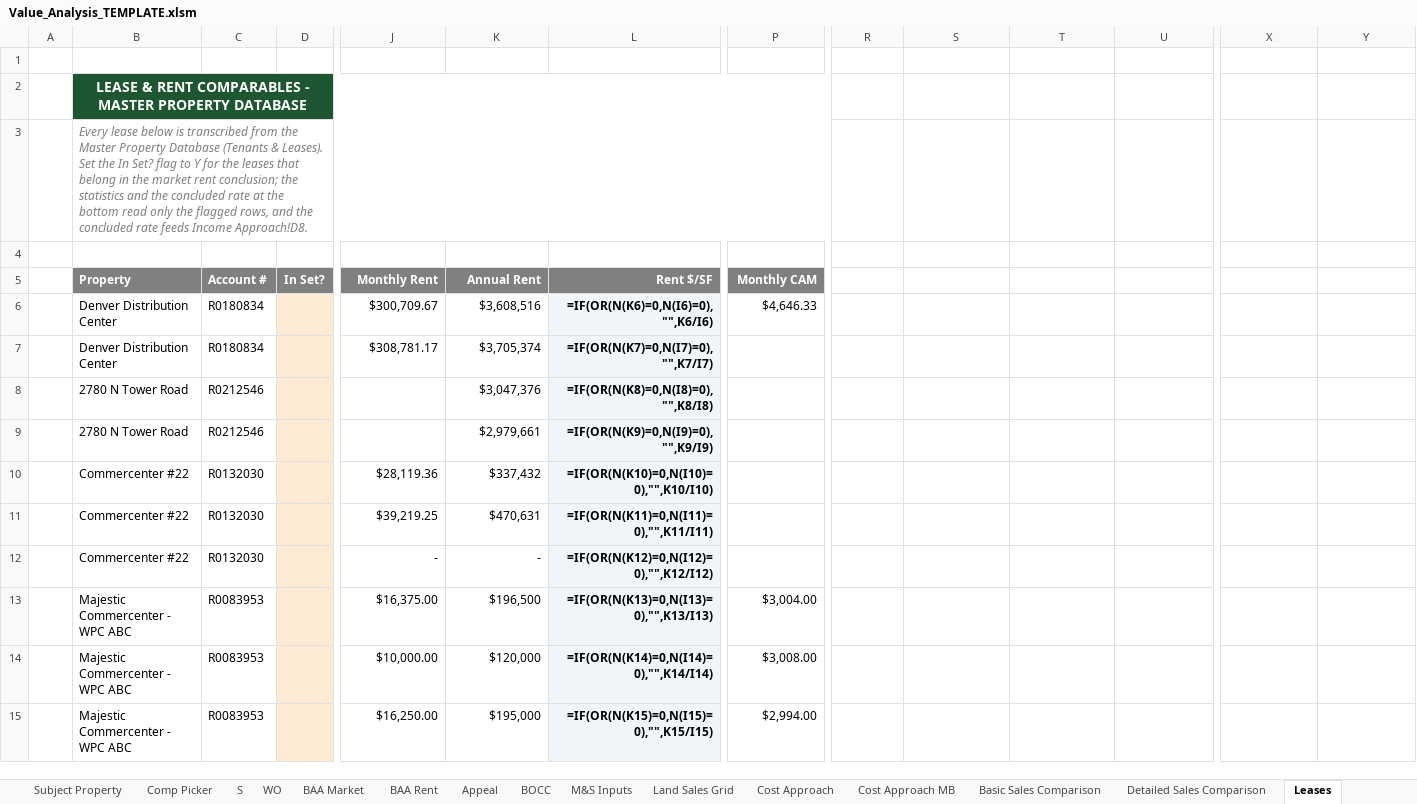
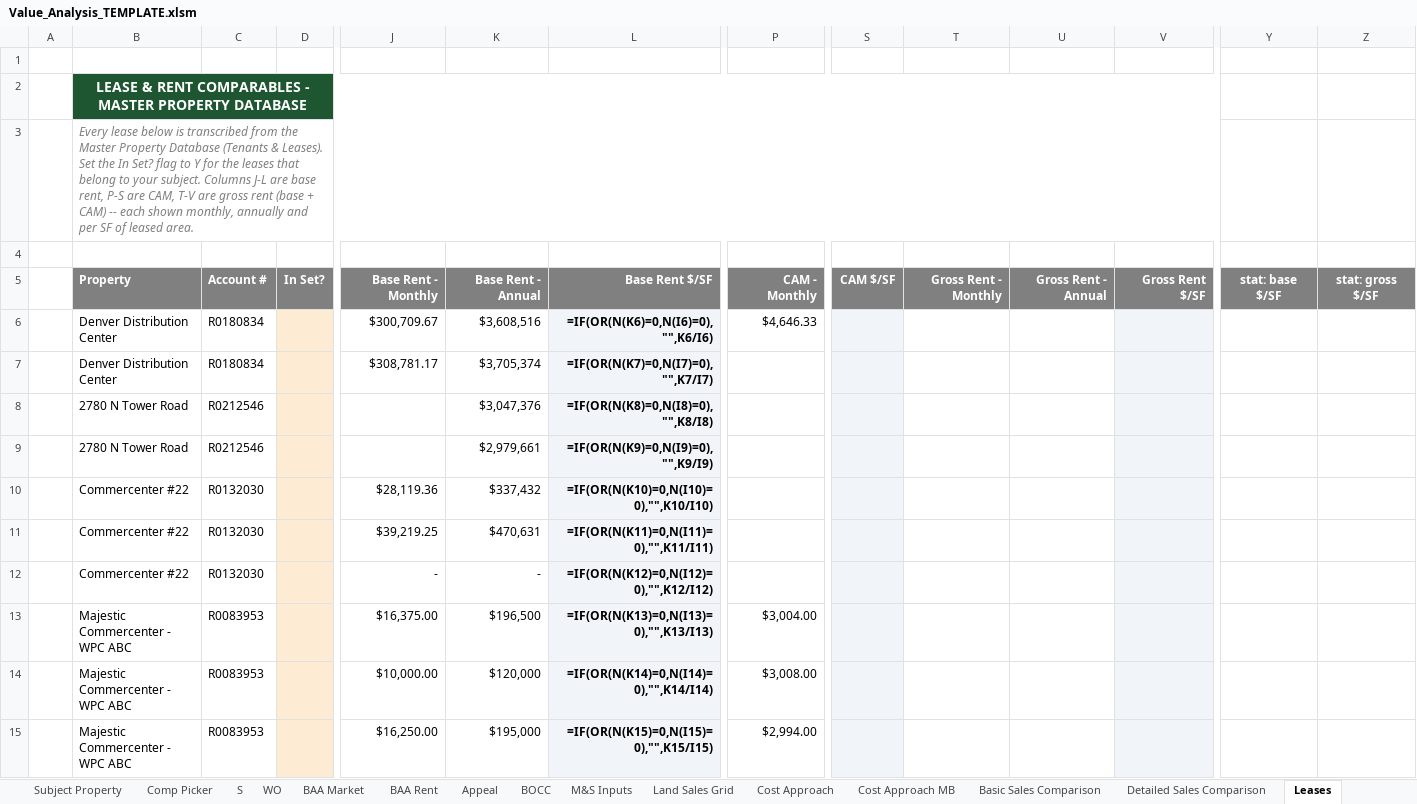
Before and after one commit to shaqnd/Workbook-Optimization-, an Excel workbook: Value_Analysis_TEMPLATE.xlsm, sheet Leases, drawn as a sheet; only a part is shown, gaps mark what is left out; values as stored, in another font and other column widths than the file's, no borders; formulas without a stored value are shown as written; removed rows and columns are numbered as before the commit, all else as after; the diff covers the shown part only; the diff names each change by its address in the sheet, - before the commit and + after, or states it on an @@ line.

```diff
--- a/Value_Analysis_TEMPLATE.xlsm (sheet Leases)
+++ b/Value_Analysis_TEMPLATE.xlsm (sheet Leases)
-B2:Q2 merged
+B2:V2 merged
-B3: …that belong in the market rent conclusion; the statistics and the concluded rate at the bottom read only the flagged rows, and the concluded rate feeds Income Approach!D8.
+B3: …that belong to your subject. Columns J-L are base rent, P-S are CAM, T-V are gross rent (base + CAM) -- each shown monthly, annually and per SF of leased area.
-B3:Q3 merged
+B3:V3 merged
-J5: Monthly Rent
+J5: Base Rent - Monthly
-K5: Annual Rent
+K5: Base Rent - Annual
-L5: Rent $/SF
+L5: Base Rent $/SF
-P5: Monthly CAM
+P5: CAM - Monthly
-S5: (empty)
+S5: CAM $/SF
-S5:V5 fill: none
+S5:V5 fill: #808080
-T5: (empty)
+T5: Gross Rent - Monthly
-U5: (empty)
+U5: Gross Rent - Annual
-V5: (empty)
+V5: Gross Rent $/SF
-Y5: (empty)
+Y5: stat: base $/SF
-Y5:Z5 fill: none
+Y5:Z5 fill: #808080
-Z5: (empty)
+Z5: stat: gross $/SF
-S6:S15 fill: none
+S6:S15 fill: #F1F5F9
-V6:V15 fill: none
+V6:V15 fill: #F1F5F9
```
Also changed, not shown: 1 added row, 1 removed row, 7 edited cells, cell formats and merged cells elsewhere in this sheet, sheet Subject Property, formulas that keep their value, hidden cells, 1 other file.
